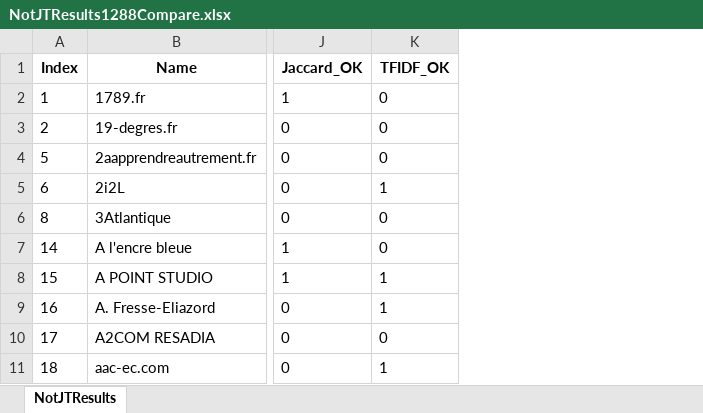
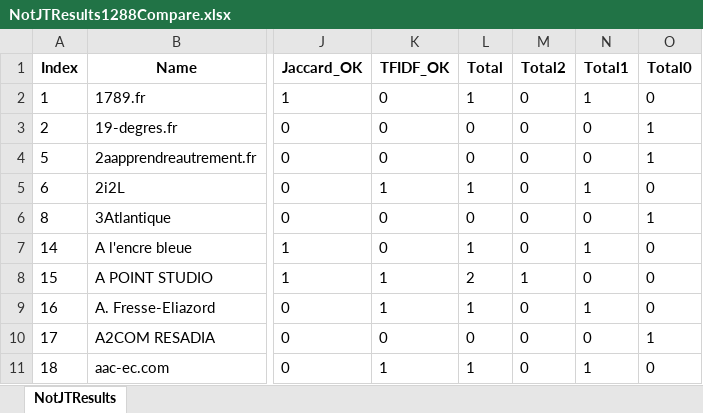
Before and after one commit to Anakeyn/SyntacticSimilarity, an Excel workbook: NotJTResults1288Compare.xlsx, sheet NotJTResults, drawn as a sheet; only a part is shown, gaps mark what is left out; values as stored, in another font and other column widths than the file's, no borders; the diff names each change by its address in the sheet, - before the commit and + after, or states it on an @@ line.

Commit message:
Calculations
Calculations

```diff
--- a/NotJTResults1288Compare.xlsx (sheet NotJTResults)
+++ b/NotJTResults1288Compare.xlsx (sheet NotJTResults)
+column L (Total), rows 2-11: 1 | 0 | 0 | 1 | 0 | 1 | 2 | 1 | 0 | 1
+column M (Total2), rows 2-11: 0 | 0 | 0 | 0 | 0 | 0 | 1 | 0 | 0 | 0
+column N (Total1), rows 2-11: 1 | 0 | 0 | 1 | 0 | 1 | 0 | 1 | 0 | 1
+column O (Total0), rows 2-11: 0 | 1 | 1 | 0 | 1 | 0 | 0 | 0 | 1 | 0
```
